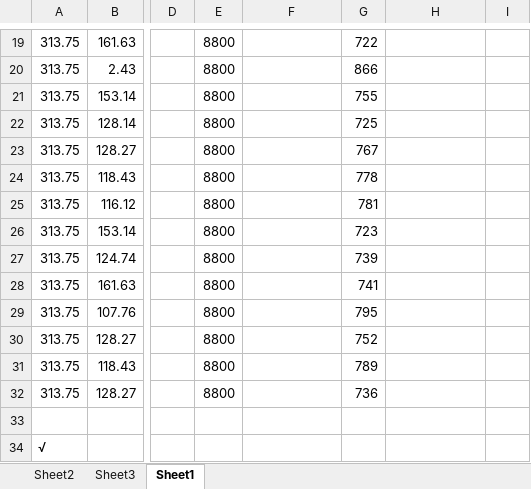
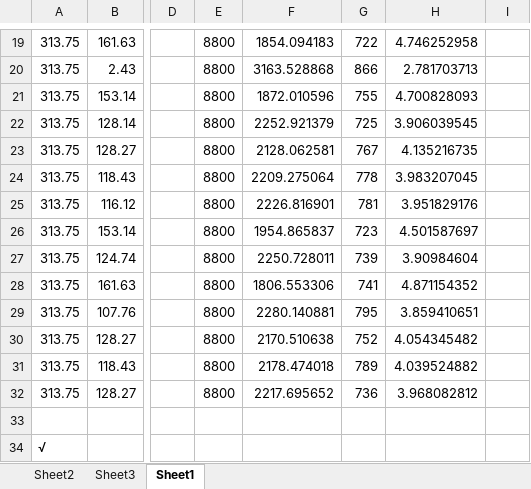
Before and after one commit to hkdcody/SanGuo, an Excel workbook: Project/workbook.xlsx, sheet Sheet1, drawn as a sheet; only a part is shown, gaps mark what is left out; values as stored, in another font and other column widths than the file's, no borders; charts and pictures not drawn; the diff covers the shown part only; the diff names each change by its address in the sheet, - before the commit and + after, or states it on an @@ line.

```diff
--- a/Project/workbook.xlsx (sheet Sheet1)
+++ b/Project/workbook.xlsx (sheet Sheet1)
-F19: (empty)
+F19: 1854.094183
-H19: (empty)
+H19: 4.746252958
-F20: (empty)
+F20: 3163.528868
-H20: (empty)
+H20: 2.781703713
-F21: (empty)
+F21: 1872.010596
-H21: (empty)
+H21: 4.700828093
-F22: (empty)
+F22: 2252.921379
-H22: (empty)
+H22: 3.906039545
-F23: (empty)
+F23: 2128.062581
-H23: (empty)
+H23: 4.135216735
-F24: (empty)
+F24: 2209.275064
-H24: (empty)
+H24: 3.983207045
-F25: (empty)
+F25: 2226.816901
-H25: (empty)
+H25: 3.951829176
-F26: (empty)
+F26: 1954.865837
-H26: (empty)
+H26: 4.501587697
-F27: (empty)
+F27: 2250.728011
-H27: (empty)
+H27: 3.90984604
-F28: (empty)
+F28: 1806.553306
-H28: (empty)
+H28: 4.871154352
-F29: (empty)
+F29: 2280.140881
-H29: (empty)
+H29: 3.859410651
-F30: (empty)
+F30: 2170.510638
-H30: (empty)
+H30: 4.054345482
-F31: (empty)
+F31: 2178.474018
-H31: (empty)
+H31: 4.039524882
-F32: (empty)
+F32: 2217.695652
-H32: (empty)
+H32: 3.968082812
```
Also changed, not shown: 32 edited cells elsewhere in this sheet, sheet Sheet2, charts or pictures, 5 other files.
